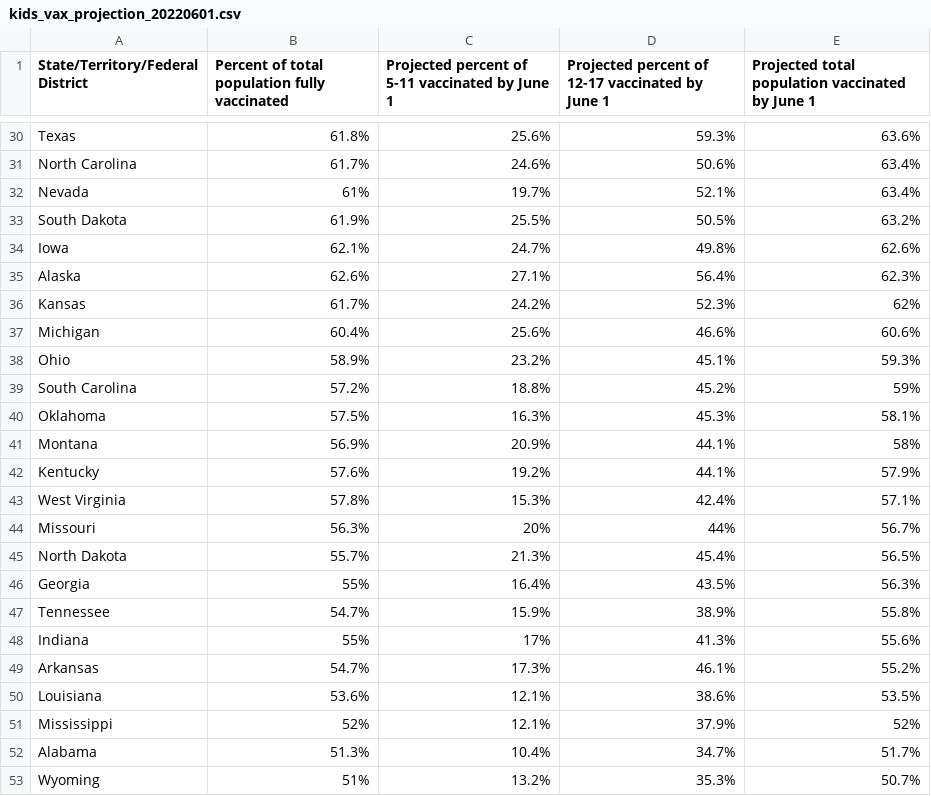
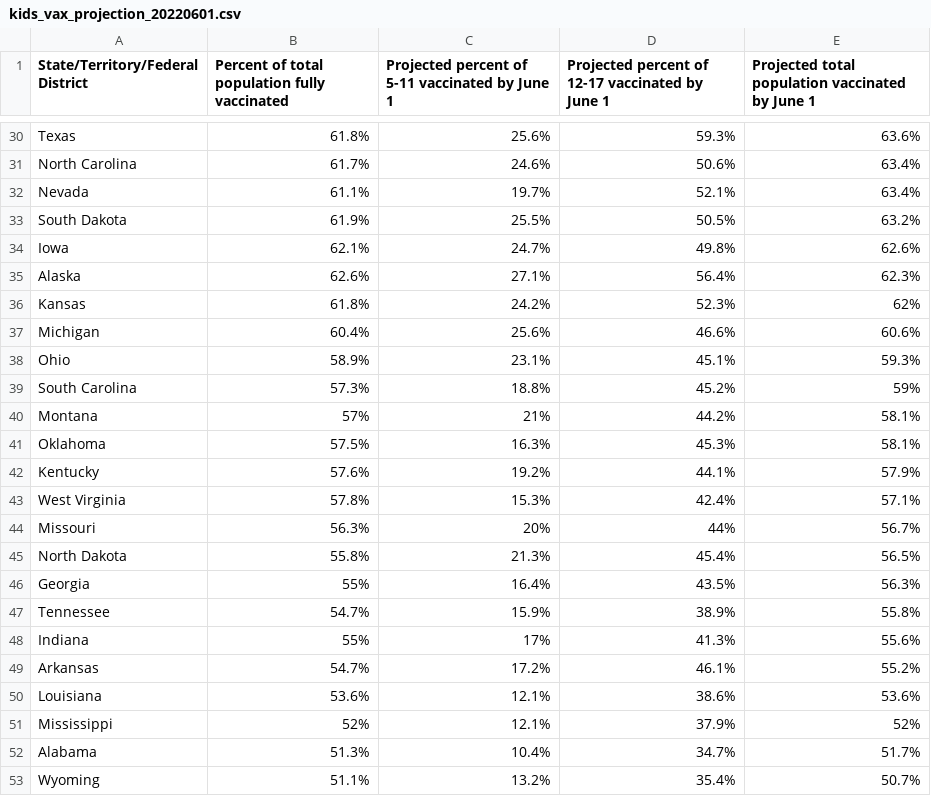
Before and after one commit to Dotdash-Data-Journalism/2022_VWH_kids_vax_projection_june_1, a CSV file: visualizations/kids_vax_projection_20220601.csv, drawn as a sheet; only a part is shown, gaps mark what is left out; the diff covers the shown part only.

```diff
--- a/visualizations/kids_vax_projection_20220601.csv
+++ b/visualizations/kids_vax_projection_20220601.csv
@@ -31,3 +31,3 @@ Texas,61.8%,25.6%,59.3%,63.6%
 North Carolina,61.7%,24.6%,50.6%,63.4%
-Nevada,61%,19.7%,52.1%,63.4%
+Nevada,61.1%,19.7%,52.1%,63.4%
 South Dakota,61.9%,25.5%,50.5%,63.2%
@@ -35,8 +35,8 @@ Iowa,62.1%,24.7%,49.8%,62.6%
 Alaska,62.6%,27.1%,56.4%,62.3%
-Kansas,61.7%,24.2%,52.3%,62%
+Kansas,61.8%,24.2%,52.3%,62%
 Michigan,60.4%,25.6%,46.6%,60.6%
-Ohio,58.9%,23.2%,45.1%,59.3%
-South Carolina,57.2%,18.8%,45.2%,59%
+Ohio,58.9%,23.1%,45.1%,59.3%
+South Carolina,57.3%,18.8%,45.2%,59%
+Montana,57%,21%,44.2%,58.1%
 Oklahoma,57.5%,16.3%,45.3%,58.1%
-Montana,56.9%,20.9%,44.1%,58%
 Kentucky,57.6%,19.2%,44.1%,57.9%
@@ -44,3 +44,3 @@ West Virginia,57.8%,15.3%,42.4%,57.1%
 Missouri,56.3%,20%,44%,56.7%
-North Dakota,55.7%,21.3%,45.4%,56.5%
+North Dakota,55.8%,21.3%,45.4%,56.5%
 Georgia,55%,16.4%,43.5%,56.3%
@@ -48,6 +48,6 @@ Tennessee,54.7%,15.9%,38.9%,55.8%
 Indiana,55%,17%,41.3%,55.6%
-Arkansas,54.7%,17.3%,46.1%,55.2%
-Louisiana,53.6%,12.1%,38.6%,53.5%
+Arkansas,54.7%,17.2%,46.1%,55.2%
+Louisiana,53.6%,12.1%,38.6%,53.6%
 Mississippi,52%,12.1%,37.9%,52%
 Alabama,51.3%,10.4%,34.7%,51.7%
-Wyoming,51%,13.2%,35.3%,50.7%
+Wyoming,51.1%,13.2%,35.4%,50.7%
```
Also changed, not shown: 16 edited cells elsewhere in this file.
